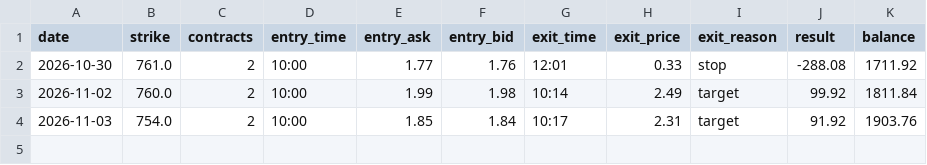
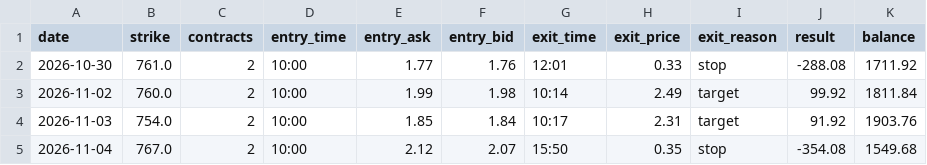
Before and after one commit to qanicuq/spy-0dte-paper, a CSV file: trades.csv, drawn as a sheet.

Commit message:
Paper trade log

```diff
--- a/trades.csv
+++ b/trades.csv
@@ -4 +4,2 @@ date,strike,contracts,entry_time,entry_ask,entry_bid,exit_time,exit_price,exit_r
 2026-11-03,754.0,2,10:00,1.85,1.84,10:17,2.31,target,91.92,1903.76
+2026-11-04,767.0,2,10:00,2.12,2.07,15:50,0.35,stop,-354.08,1549.68
```
Also changed, not shown: 1 other file.
